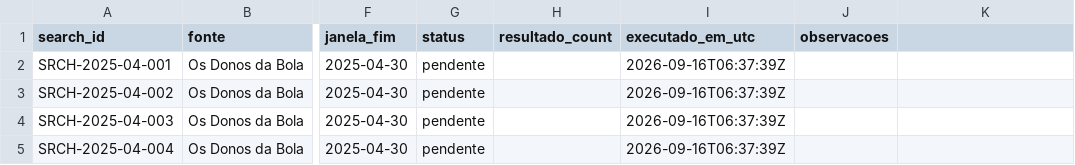
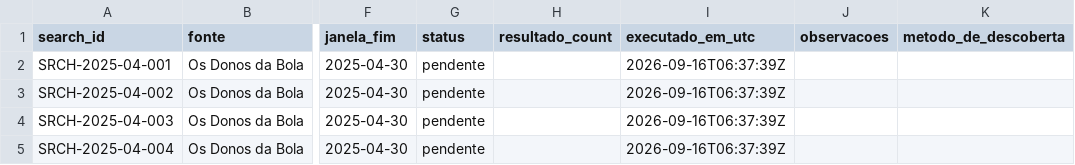
Before and after one commit to willmachado77/observatorio-socrates, a TSV file: data/triage/2025-04-financial-pilot-search-log.tsv, drawn as a sheet; only a part is shown, gaps mark what is left out; the diff names each change by its address in the sheet, - before the commit and + after, or states it on an @@ line.

Commit message:
docs: define documented pilot discovery

```diff
--- a/data/triage/2025-04-financial-pilot-search-log.tsv
+++ b/data/triage/2025-04-financial-pilot-search-log.tsv
-K1: (empty)
+K1: metodo_de_descoberta
```
Also changed, not shown: 1 other file.
